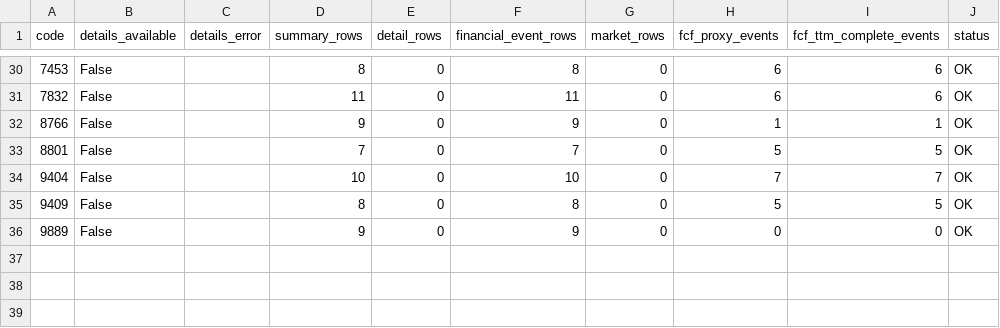
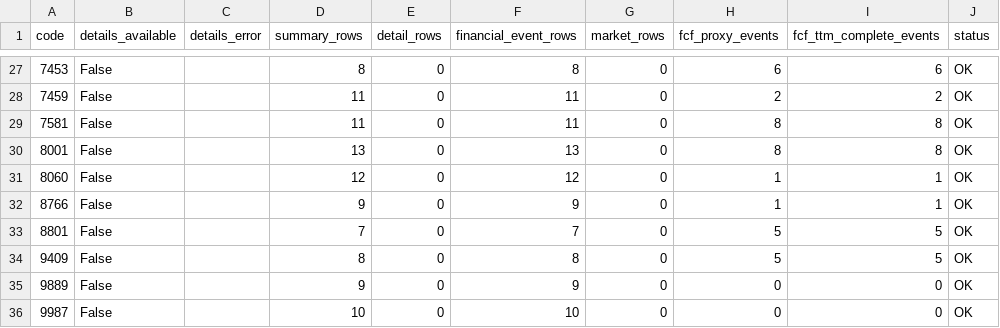
Before and after one commit to takasan-stock/stock-analyzer, a CSV file: data/multiple_expansion/mex_build_diagnostics.csv, drawn as a sheet; only a part is shown, gaps mark what is left out; the diff covers the shown part only.

```diff
--- a/data/multiple_expansion/mex_build_diagnostics.csv
+++ b/data/multiple_expansion/mex_build_diagnostics.csv
@@ -30,7 +27,10 @@ code,details_available,details_error,summary_rows,detail_rows,financial_event_ro
 7453,False,,8,0,8,0,6,6,OK
-7832,False,,11,0,11,0,6,6,OK
+7459,False,,11,0,11,0,2,2,OK
+7581,False,,11,0,11,0,8,8,OK
+8001,False,,13,0,13,0,8,8,OK
+8060,False,,12,0,12,0,1,1,OK
 8766,False,,9,0,9,0,1,1,OK
 8801,False,,7,0,7,0,5,5,OK
-9404,False,,10,0,10,0,7,7,OK
 9409,False,,8,0,8,0,5,5,OK
 9889,False,,9,0,9,0,0,0,OK
+9987,False,,10,0,10,0,0,0,OK
```
Also changed, not shown: 6 added rows, 9 removed rows and 14 edited cells elsewhere in this file, data/multiple_expansion/me_screener_stale_preview.csv, data/multiple_expansion/mex_events.csv, 7 other files.
